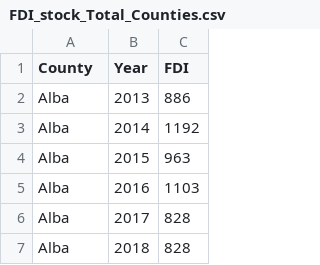
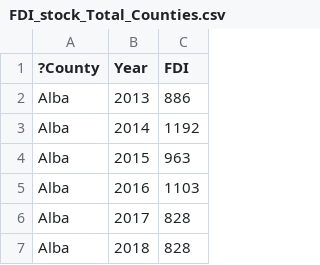
Before and after one commit to dvabel/RoEM-2.0, a CSV file: FDI_stock_Total_Counties.csv, drawn as a sheet; only a part is shown.

Commit message:
Add/Update FDI_stock_Total_Counties.csv

```diff
--- a/FDI_stock_Total_Counties.csv
+++ b/FDI_stock_Total_Counties.csv
@@ -1,2 +1,2 @@
-County,Year,FDI
+?County,Year,FDI
 Alba,2013,886
```
